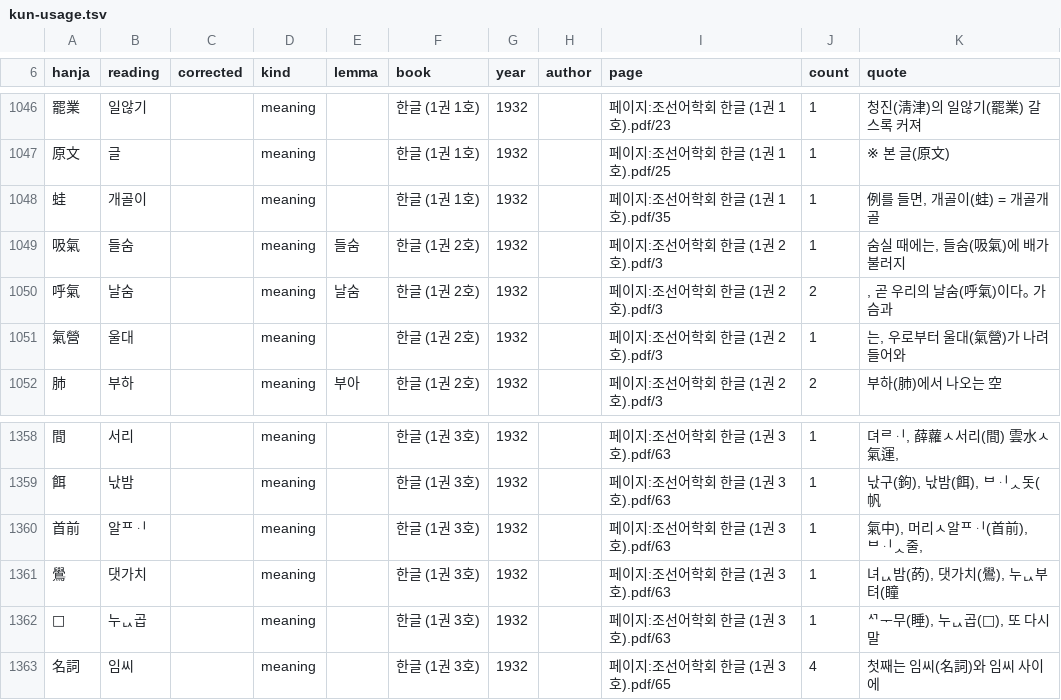
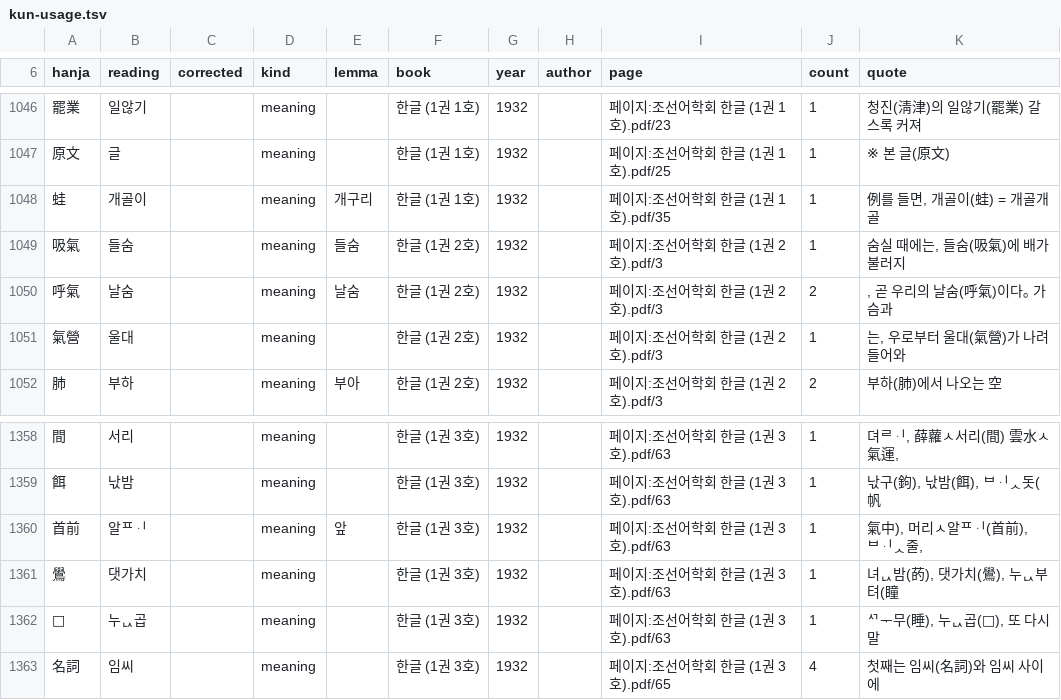
Before and after one commit to mkpoli/seokdok, a TSV file: data/kun-usage.tsv, drawn as a sheet; only a part is shown, gaps mark what is left out.

```diff
--- a/data/kun-usage.tsv
+++ b/data/kun-usage.tsv
@@ -1047,3 +1047,3 @@ hanja	reading	corrected	kind	lemma	book	year	author	page	count	quote
 原文	글		meaning		한글 (1권 1호)	1932		페이지:조선어학회 한글 (1권 1호).pdf/25	1	※ 본 글(原文)
-蛙	개골이		meaning		한글 (1권 1호)	1932		페이지:조선어학회 한글 (1권 1호).pdf/35	1	例를 들면, 개골이(蛙) = 개골개골
+蛙	개골이		meaning	개구리	한글 (1권 1호)	1932		페이지:조선어학회 한글 (1권 1호).pdf/35	1	例를 들면, 개골이(蛙) = 개골개골
 吸氣	들숨		meaning	들숨	한글 (1권 2호)	1932		페이지:조선어학회 한글 (1권 2호).pdf/3	1	숨실 때에는, 들숨(吸氣)에 배가 불러지
@@ -1359,3 +1359,3 @@ hanja	reading	corrected	kind	lemma	book	year	author	page	count	quote
 餌	낛밤		meaning		한글 (1권 3호)	1932		페이지:조선어학회 한글 (1권 3호).pdf/63	1	낛구(鉤), 낛밤(餌), ᄇᆡᆺ돗(帆
-首前	알ᄑᆡ		meaning		한글 (1권 3호)	1932		페이지:조선어학회 한글 (1권 3호).pdf/63	1	氣中), 머리ㅅ알ᄑᆡ(首前), ᄇᆡᆺ줄,
+首前	알ᄑᆡ		meaning	앞	한글 (1권 3호)	1932		페이지:조선어학회 한글 (1권 3호).pdf/63	1	氣中), 머리ㅅ알ᄑᆡ(首前), ᄇᆡᆺ줄,
 鷽	댓가치		meaning		한글 (1권 3호)	1932		페이지:조선어학회 한글 (1권 3호).pdf/63	1	녀ᇇ밤(菂), 댓가치(鷽), 누ᇇ부텨(瞳
```
Also changed, not shown: dict/editorial.tsv, dict/kun-attested.tsv, 6 other files.
